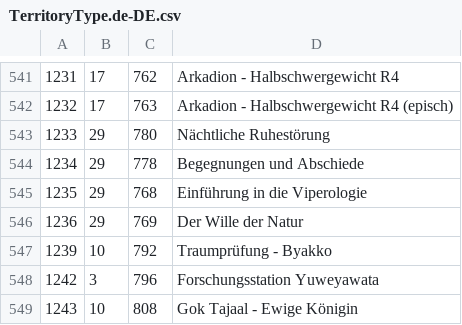
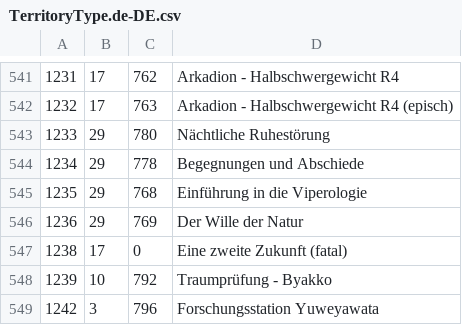
Before and after one commit to anoyetta/ACT.Hojoring.Resources, a CSV file: resources/xivdb/TerritoryType.de-DE.csv, drawn as a sheet; only a part is shown, gaps mark what is left out; the shorter side is filled out with more unchanged rows; the diff names each change by its address in the sheet, - before the commit and + after, or states it on an @@ line.

```diff
--- a/resources/xivdb/TerritoryType.de-DE.csv
+++ b/resources/xivdb/TerritoryType.de-DE.csv
+row 547: 1238 | 17 | 0 | Eine zweite Zukunft (fatal)
```
Also changed, not shown: resources/xivdb/TerritoryType.en-US.csv, resources/xivdb/TerritoryType.fr-FR.csv, 2 other files.
